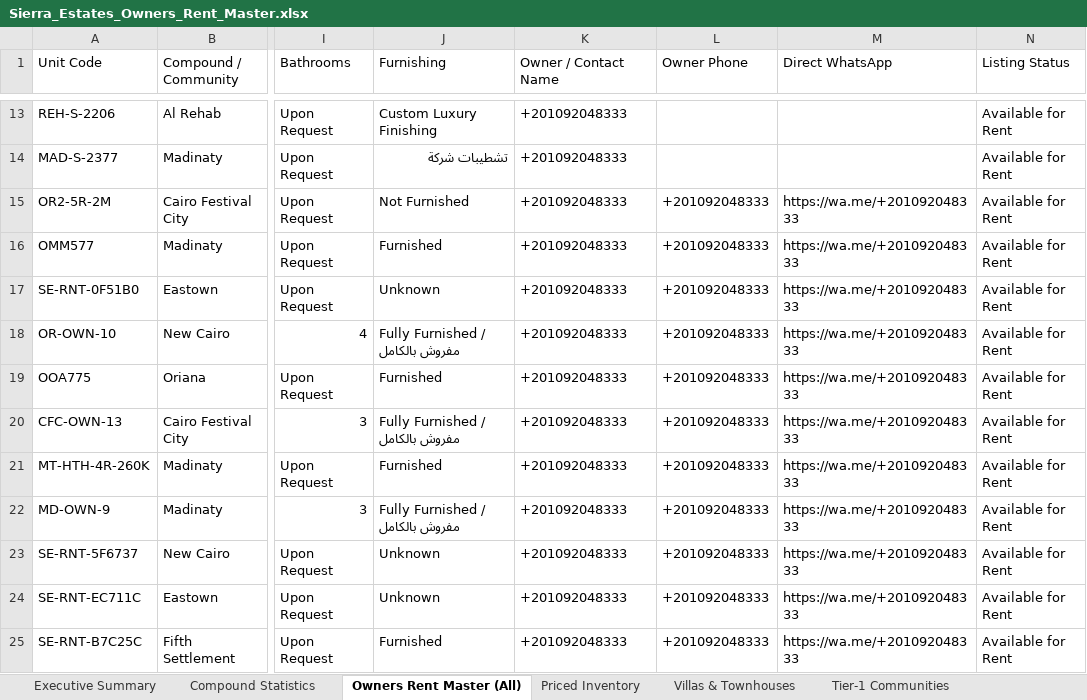
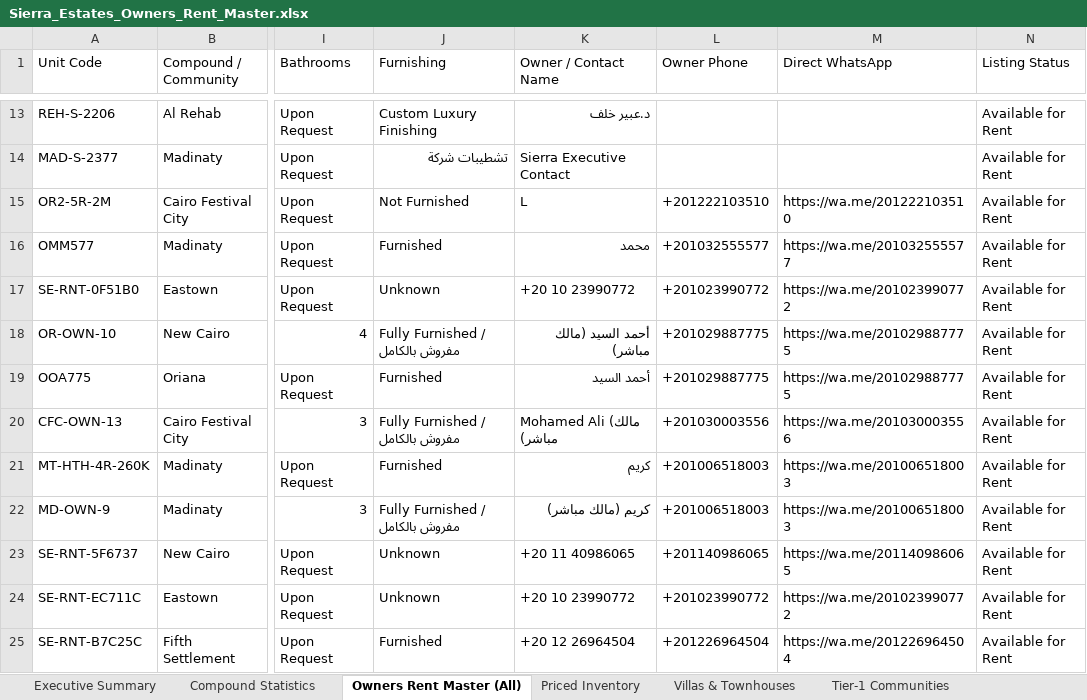
Before and after one commit to afawzy886619888866-cloud/Sierra-Estates, an Excel workbook: apps/sierra-estates-realty/public/downloads/Sierra_Estates_Owners_Rent_Master.xlsx, sheet Owners Rent Master (All), drawn as a sheet; only a part is shown, gaps mark what is left out; values as stored, in another font and other column widths than the file's, no borders; the diff covers the shown part only; the diff names each change by its address in the sheet, - before the commit and + after, or states it on an @@ line.

Commit message:
feat: add owner rent master and inventory spreadsheets to public downloads

```diff
--- a/apps/sierra-estates-realty/public/downloads/Sierra_Estates_Owners_Rent_Master.xlsx (sheet Owners Rent Master (All))
+++ b/apps/sierra-estates-realty/public/downloads/Sierra_Estates_Owners_Rent_Master.xlsx (sheet Owners Rent Master (All))
-K13 (Owner / Contact Name): +201092048333
+K13 (Owner / Contact Name): د.عبير خلف
-K14 (Owner / Contact Name): +201092048333
+K14 (Owner / Contact Name): Sierra Executive Contact
-K15 (Owner / Contact Name): +201092048333
+K15 (Owner / Contact Name): L
-L15 (Owner Phone): +201092048333
+L15 (Owner Phone): +201222103510
-M15 (Direct WhatsApp): https://wa.me/+201092048333
+M15 (Direct WhatsApp): https://wa.me/201222103510
-K16 (Owner / Contact Name): +201092048333
+K16 (Owner / Contact Name): محمد
-L16 (Owner Phone): +201092048333
+L16 (Owner Phone): +201032555577
-M16 (Direct WhatsApp): https://wa.me/+201092048333
+M16 (Direct WhatsApp): https://wa.me/201032555577
-K17 (Owner / Contact Name): +201092048333
+K17 (Owner / Contact Name): +20 10 23990772
-L17 (Owner Phone): +201092048333
+L17 (Owner Phone): +201023990772
-M17 (Direct WhatsApp): https://wa.me/+201092048333
+M17 (Direct WhatsApp): https://wa.me/201023990772
-K18 (Owner / Contact Name): +201092048333
+K18 (Owner / Contact Name): أحمد السيد (مالك مباشر)
-L18:L19 (Owner Phone): +201092048333
+L18:L19 (Owner Phone): +201029887775
-M18:M19 (Direct WhatsApp): https://wa.me/+201092048333
+M18:M19 (Direct WhatsApp): https://wa.me/201029887775
-K19 (Owner / Contact Name): +201092048333
+K19 (Owner / Contact Name): أحمد السيد
-K20 (Owner / Contact Name): +201092048333
+K20 (Owner / Contact Name): Mohamed Ali (مالك مباشر)
-L20 (Owner Phone): +201092048333
+L20 (Owner Phone): +201030003556
-M20 (Direct WhatsApp): https://wa.me/+201092048333
+M20 (Direct WhatsApp): https://wa.me/201030003556
-K21 (Owner / Contact Name): +201092048333
+K21 (Owner / Contact Name): كريم
-L21:L22 (Owner Phone): +201092048333
+L21:L22 (Owner Phone): +201006518003
-M21:M22 (Direct WhatsApp): https://wa.me/+201092048333
+M21:M22 (Direct WhatsApp): https://wa.me/201006518003
-K22 (Owner / Contact Name): +201092048333
+K22 (Owner / Contact Name): كريم (مالك مباشر)
-K23 (Owner / Contact Name): +201092048333
+K23 (Owner / Contact Name): +20 11 40986065
-L23 (Owner Phone): +201092048333
+L23 (Owner Phone): +201140986065
-M23 (Direct WhatsApp): https://wa.me/+201092048333
+M23 (Direct WhatsApp): https://wa.me/201140986065
-K24 (Owner / Contact Name): +201092048333
+K24 (Owner / Contact Name): +20 10 23990772
-L24 (Owner Phone): +201092048333
+L24 (Owner Phone): +201023990772
-M24 (Direct WhatsApp): https://wa.me/+201092048333
+M24 (Direct WhatsApp): https://wa.me/201023990772
-K25 (Owner / Contact Name): +201092048333
+K25 (Owner / Contact Name): +20 12 26964504
-L25 (Owner Phone): +201092048333
+L25 (Owner Phone): +201226964504
-M25 (Direct WhatsApp): https://wa.me/+201092048333
+M25 (Direct WhatsApp): https://wa.me/201226964504
```
Also changed, not shown: 844 edited cells elsewhere in this sheet, sheet Tier-1 Communities, sheet Priced Inventory, sheet Villas & Townhouses, 1 other file.
